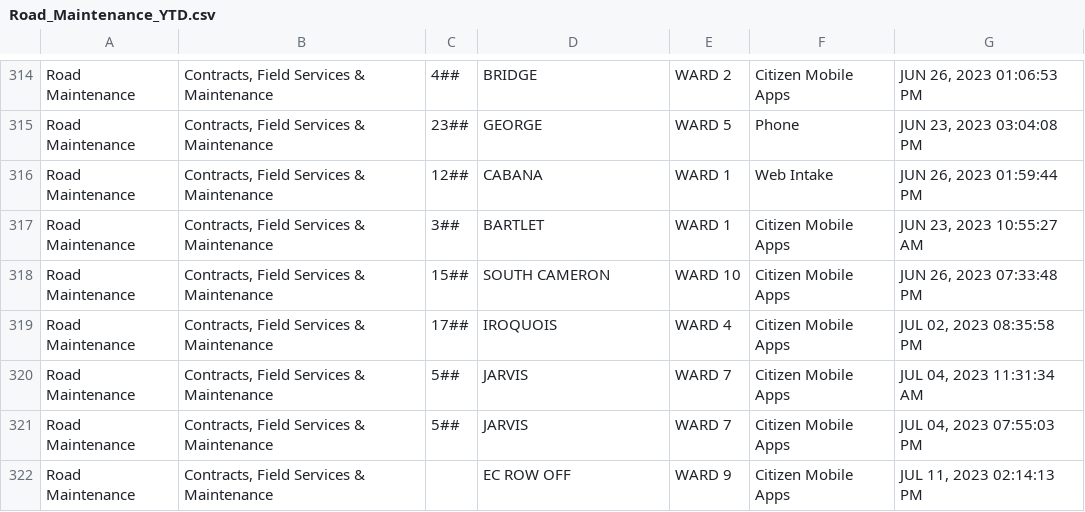
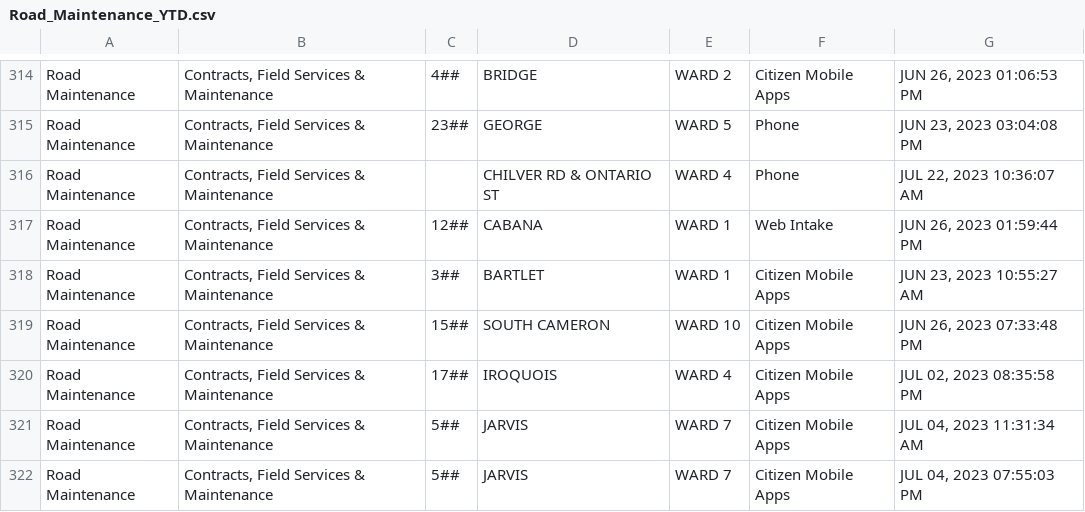
Before and after one commit to dntiontk/windsor-opendata, a CSV file: raw/roads-and-sidewalks/Road_Maintenance_YTD.csv, drawn as a sheet; only a part is shown, gaps mark what is left out; the shorter side is filled out with more unchanged rows; the diff names each change by its address in the sheet, - before the commit and + after, or states it on an @@ line.

```diff
--- a/raw/roads-and-sidewalks/Road_Maintenance_YTD.csv
+++ b/raw/roads-and-sidewalks/Road_Maintenance_YTD.csv
+row 316: Road Maintenance | Contracts, Field Services & Maintenance |  | CHILVER RD & ONTARIO ST | WARD 4 | Phone | JUL 22, 2023 10:36:07 AM
```
Also changed, not shown: raw/fence-hedge-concerns/Fence_Hedge_Concerns_YTD.csv, raw/garbage/Garbage_Not_Collected_YTD.csv, 6 other files.
